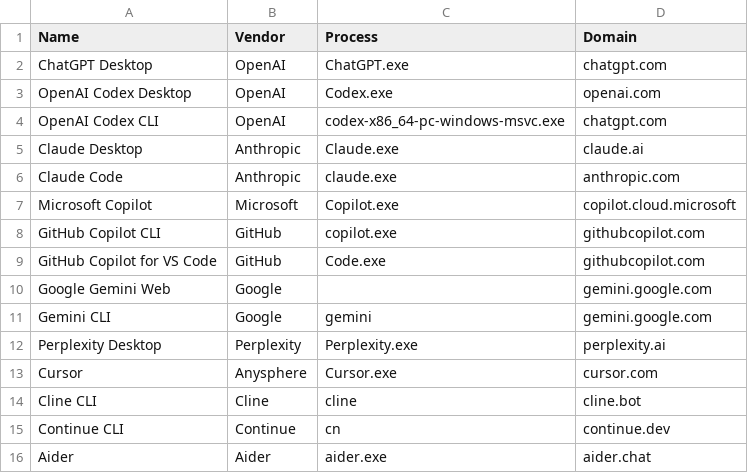
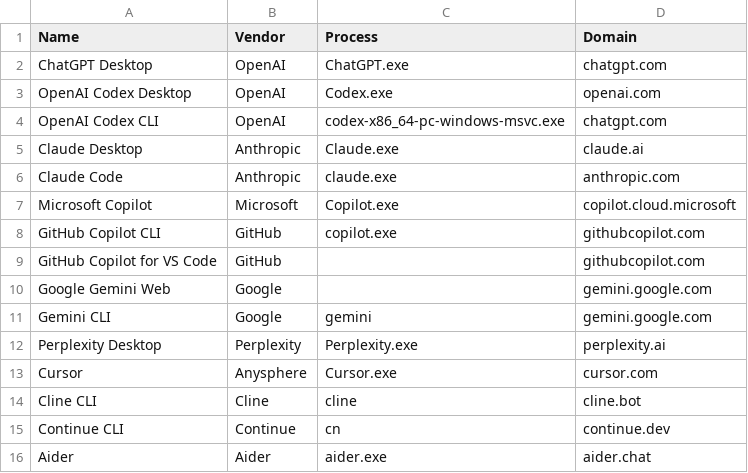
Before and after one commit to Mawkush/AIAgentList, a CSV file: AiAgentDomains.csv, drawn as a sheet; only a part is shown.

Commit message:
Fix formatting in AiAgentDomains.csv
Removed and re-added entries in AiAgentDomains.csv to fix formatting issues.

```diff
--- a/AiAgentDomains.csv
+++ b/AiAgentDomains.csv
@@ -8,3 +8,3 @@ Microsoft Copilot,Microsoft,Copilot.exe,copilot.cloud.microsoft
 GitHub Copilot CLI,GitHub,copilot.exe,githubcopilot.com
-GitHub Copilot for VS Code,GitHub,Code.exe,githubcopilot.com
+GitHub Copilot for VS Code,GitHub,,githubcopilot.com
 Google Gemini Web,Google,,gemini.google.com
```
